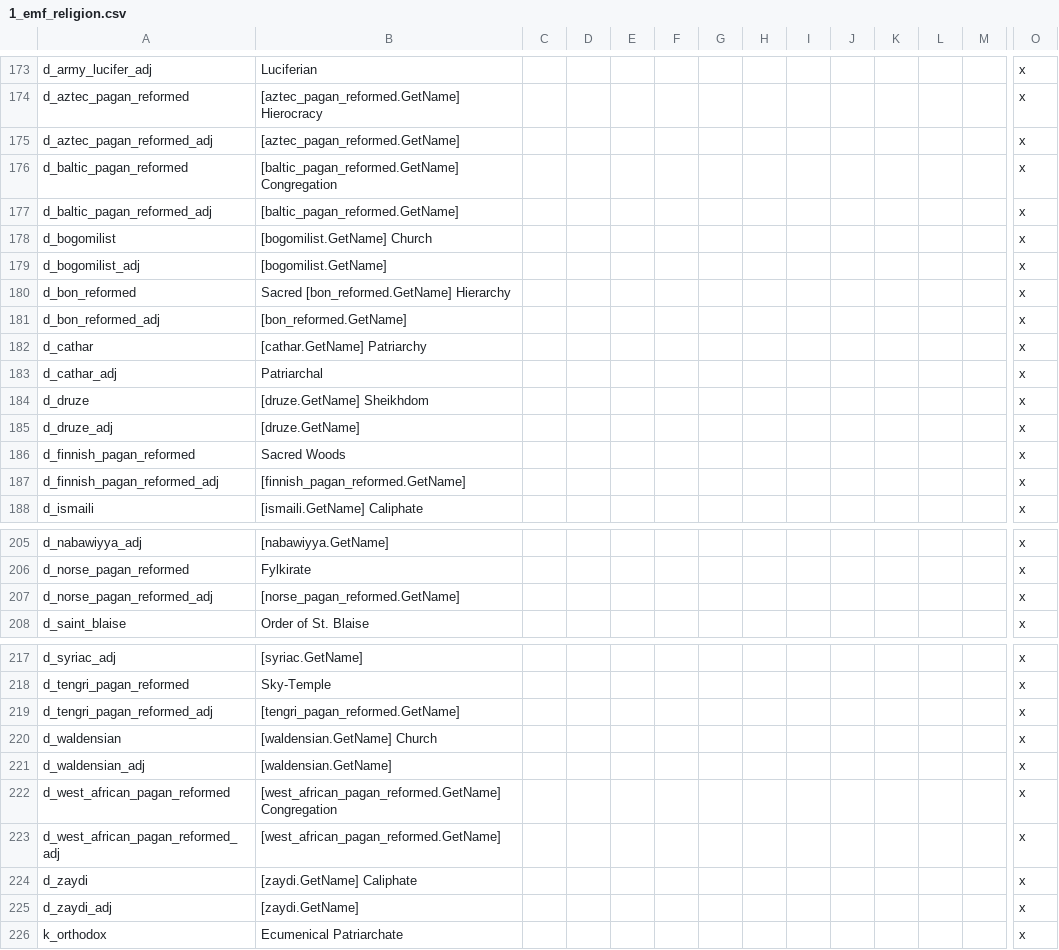
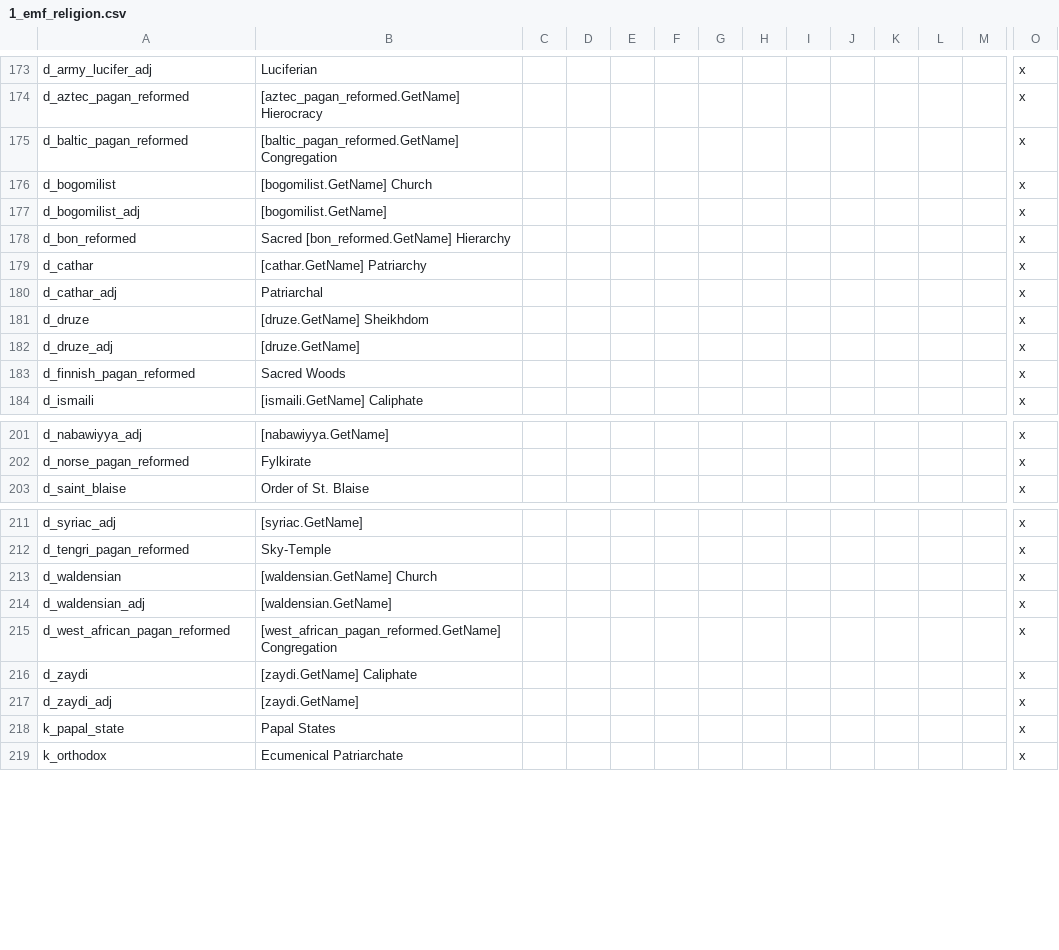
Before and after one commit to escalonn/sed2, a CSV file: build/SED2/localisation/1_emf_religion.csv, drawn as a sheet; only a part is shown, gaps mark what is left out; removed rows and columns are numbered as before the commit, all else as after; rows hold the shown columns only; the diff covers the shown part only; the diff names each change by its address in the sheet, - before the commit and + after, or states it on an @@ line.

```diff
--- a/build/SED2/localisation/1_emf_religion.csv
+++ b/build/SED2/localisation/1_emf_religion.csv
-row 175: d_aztec_pagan_reformed_adj | [aztec_pagan_reformed.GetName] |  |  |  |  |  |  |  |  |  |  |  | x
-row 177: d_baltic_pagan_reformed_adj | [baltic_pagan_reformed.GetName] |  |  |  |  |  |  |  |  |  |  |  | x
-row 181: d_bon_reformed_adj | [bon_reformed.GetName] |  |  |  |  |  |  |  |  |  |  |  | x
-row 187: d_finnish_pagan_reformed_adj | [finnish_pagan_reformed.GetName] |  |  |  |  |  |  |  |  |  |  |  | x
-row 207: d_norse_pagan_reformed_adj | [norse_pagan_reformed.GetName] |  |  |  |  |  |  |  |  |  |  |  | x
-row 219: d_tengri_pagan_reformed_adj | [tengri_pagan_reformed.GetName] |  |  |  |  |  |  |  |  |  |  |  | x
-row 223: d_west_african_pagan_reformed_adj | [west_african_pagan_reformed.GetName] |  |  |  |  |  |  |  |  |  |  |  | x
+row 218: k_papal_state | Papal States |  |  |  |  |  |  |  |  |  |  |  | x
```
Also changed, not shown: 1 removed row elsewhere in this file, 1 other file.
